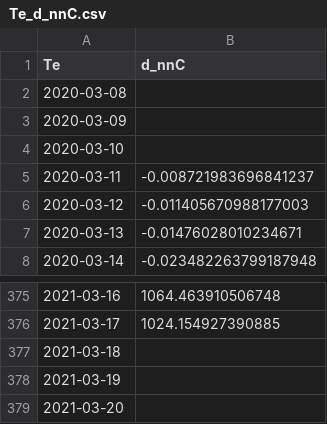
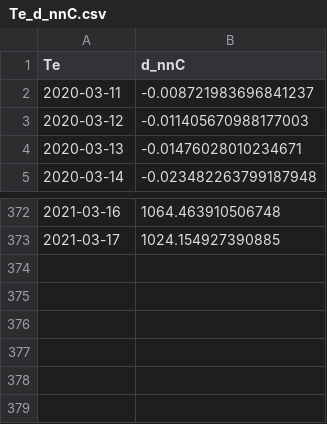
Before and after one commit to carloszan/covid, a CSV file: analises/comparacao-resultado/novo/Te_d_nnC.csv, drawn as a sheet; only a part is shown, gaps mark what is left out.

```diff
--- a/analises/comparacao-resultado/novo/Te_d_nnC.csv
+++ b/analises/comparacao-resultado/novo/Te_d_nnC.csv
@@ -1,5 +1,2 @@
 Te,d_nnC
-2020-03-08,
-2020-03-09,
-2020-03-10,
 2020-03-11,-0.008721983696841237
@@ -376,4 +373 @@ Te,d_nnC
 2021-03-17,1024.154927390885
-2021-03-18,
-2021-03-19,
-2021-03-20,
```
Also changed, not shown: analises/comparacao-resultado/novo/Te_ssd.csv, analises/comparacao-resultado/original/Te_d_nnC.csv, 1 other file.
